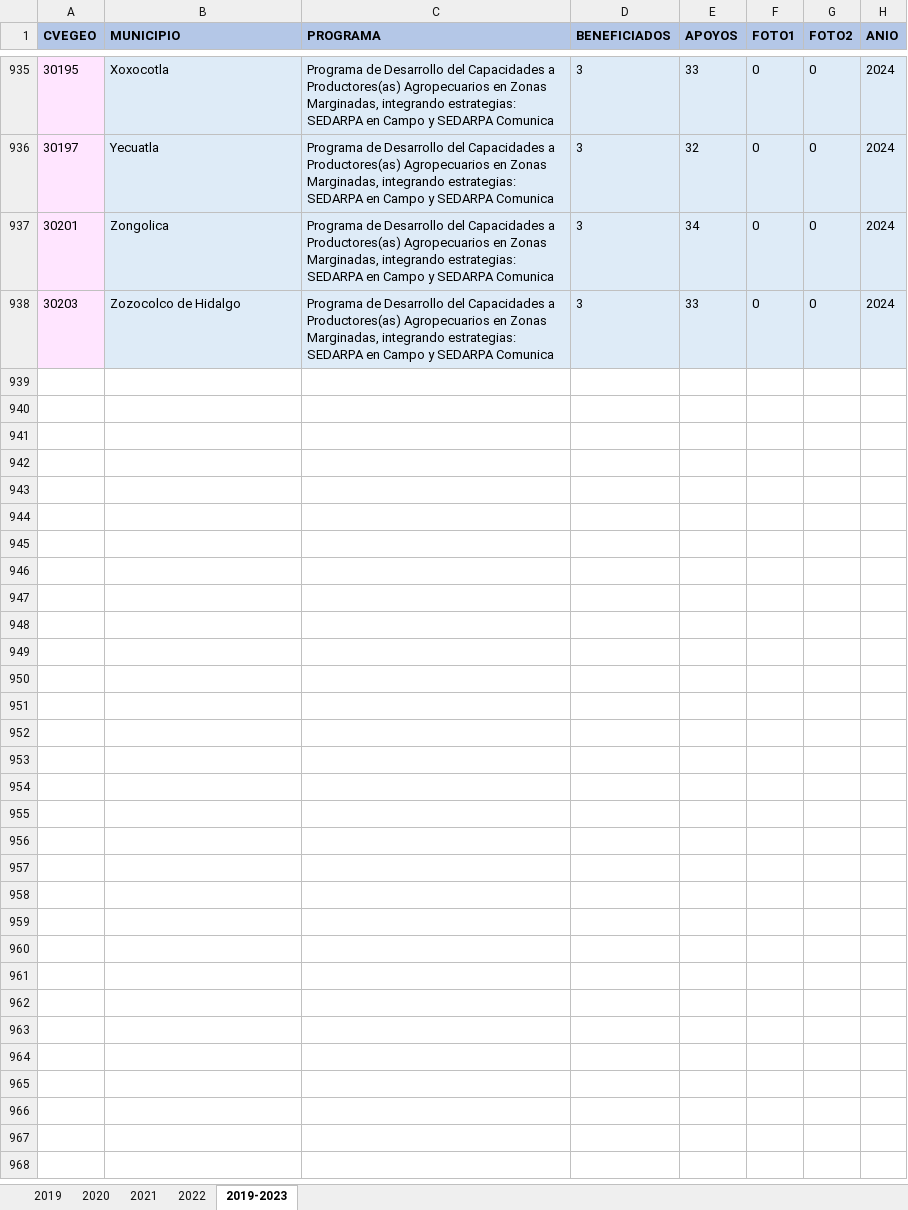
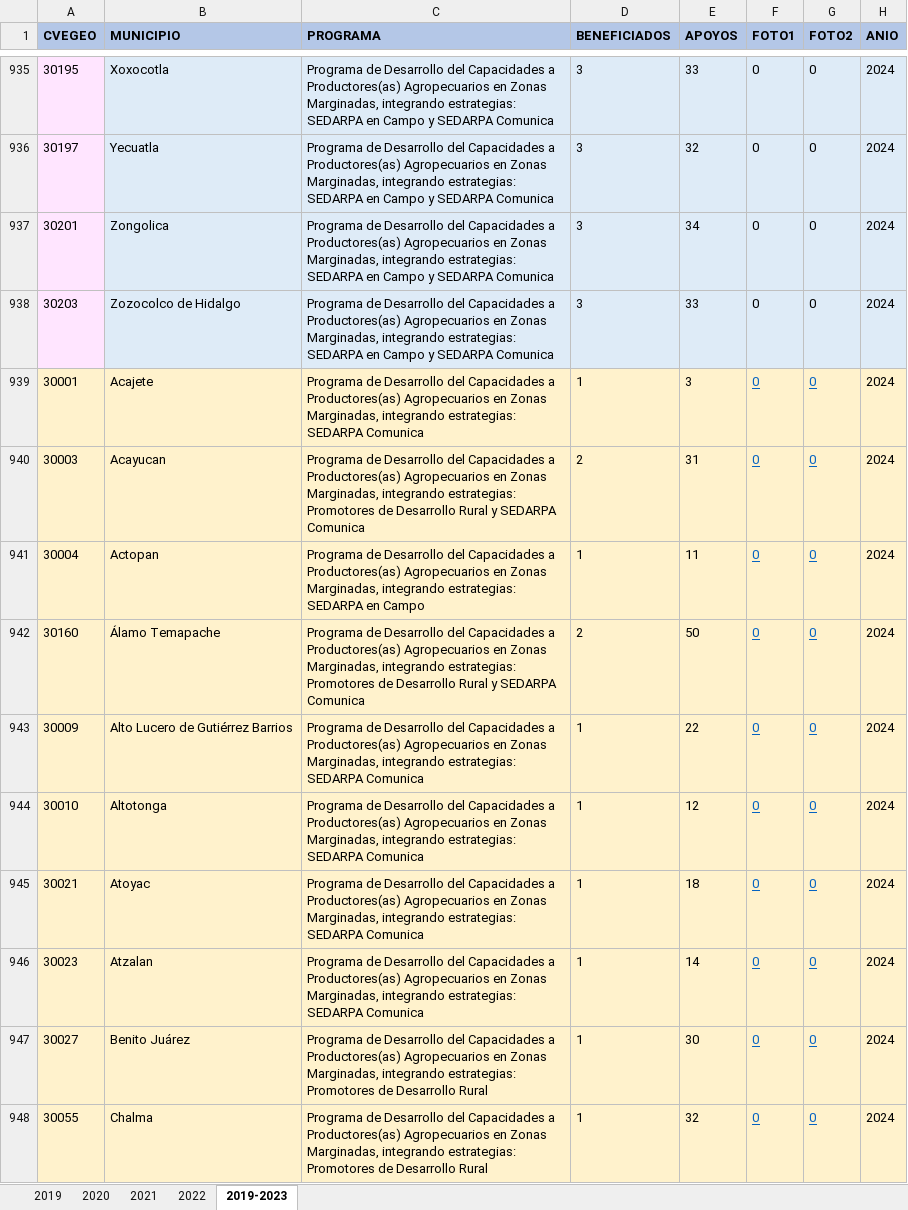
Before and after one commit to DannyVilla/MapasTematicos, an Excel workbook: Secretarias/SEDARPA/SEDARPA_DESARROLLO_RURAL_OK.xlsx, sheet 2019-2023, drawn as a sheet; only a part is shown, gaps mark what is left out; values as stored, in another font and other column widths than the file's, no borders; the diff covers the shown part only; the diff names each change by its address in the sheet, - before the commit and + after, or states it on an @@ line.

```diff
--- a/Secretarias/SEDARPA/SEDARPA_DESARROLLO_RURAL_OK.xlsx (sheet 2019-2023)
+++ b/Secretarias/SEDARPA/SEDARPA_DESARROLLO_RURAL_OK.xlsx (sheet 2019-2023)
+row 939: 30001 | Acajete | Programa de Desarrollo del Capacidades a Productores(as) Agropecuarios en Zonas Marginadas, integrando estrategias: SEDARPA Comunica | 1 | 3 | 0 | 0 | 2024
+row 940: 30003 | Acayucan | Programa de Desarrollo del Capacidades a Productores(as) Agropecuarios en Zonas Marginadas, integrando estrategias: Promotores de Desarrollo Rural y SEDARPA Comunica | 2 | 31 | 0 | 0 | 2024
+row 941: 30004 | Actopan | Programa de Desarrollo del Capacidades a Productores(as) Agropecuarios en Zonas Marginadas, integrando estrategias: SEDARPA en Campo | 1 | 11 | 0 | 0 | 2024
+row 942: 30160 | Álamo Temapache | Programa de Desarrollo del Capacidades a Productores(as) Agropecuarios en Zonas Marginadas, integrando estrategias: Promotores de Desarrollo Rural y SEDARPA Comunica | 2 | 50 | 0 | 0 | 2024
+row 943: 30009 | Alto Lucero de Gutiérrez Barrios | Programa de Desarrollo del Capacidades a Productores(as) Agropecuarios en Zonas Marginadas, integrando estrategias: SEDARPA Comunica | 1 | 22 | 0 | 0 | 2024
+row 944: 30010 | Altotonga | Programa de Desarrollo del Capacidades a Productores(as) Agropecuarios en Zonas Marginadas, integrando estrategias: SEDARPA Comunica | 1 | 12 | 0 | 0 | 2024
+row 945: 30021 | Atoyac | Programa de Desarrollo del Capacidades a Productores(as) Agropecuarios en Zonas Marginadas, integrando estrategias: SEDARPA Comunica | 1 | 18 | 0 | 0 | 2024
+row 946: 30023 | Atzalan | Programa de Desarrollo del Capacidades a Productores(as) Agropecuarios en Zonas Marginadas, integrando estrategias: SEDARPA Comunica | 1 | 14 | 0 | 0 | 2024
+row 947: 30027 | Benito Juárez | Programa de Desarrollo del Capacidades a Productores(as) Agropecuarios en Zonas Marginadas, integrando estrategias: Promotores de Desarrollo Rural | 1 | 30 | 0 | 0 | 2024
+row 948: 30055 | Chalma | Programa de Desarrollo del Capacidades a Productores(as) Agropecuarios en Zonas Marginadas, integrando estrategias: Promotores de Desarrollo Rural | 1 | 32 | 0 | 0 | 2024
```
Also changed, not shown: 25 added rows elsewhere in this sheet, Secretarias/SEDARPA/SEDARPA_AGRICULTURA_OK.xlsx, Secretarias/SEDARPA/SEDARPA_AGRONEGOCIO_OK.xlsx, 1 other file.
